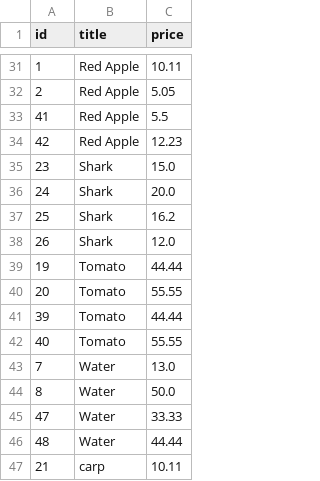
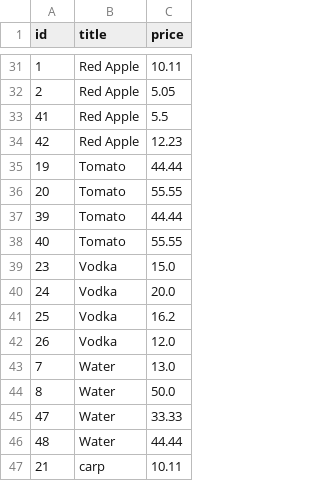
Before and after one commit to sgorgun/inner-join, a CSV file: InnerJoin.Tests/Data/task1.csv, drawn as a sheet; only a part is shown, gaps mark what is left out; removed rows and columns are numbered as before the commit, all else as after; the diff names each change by its address in the sheet, - before the commit and + after, or states it on an @@ line.

```diff
--- a/InnerJoin.Tests/Data/task1.csv
+++ b/InnerJoin.Tests/Data/task1.csv
-row 35: 23 | Shark | 15.0
-row 36: 24 | Shark | 20.0
-row 37: 25 | Shark | 16.2
-row 38: 26 | Shark | 12.0
+row 39: 23 | Vodka | 15.0
+row 40: 24 | Vodka | 20.0
+row 41: 25 | Vodka | 16.2
+row 42: 26 | Vodka | 12.0
```
Also changed, not shown: InnerJoin.Tests/Data/task2.csv, InnerJoin.Tests/Data/task3.csv, 2 other files.
